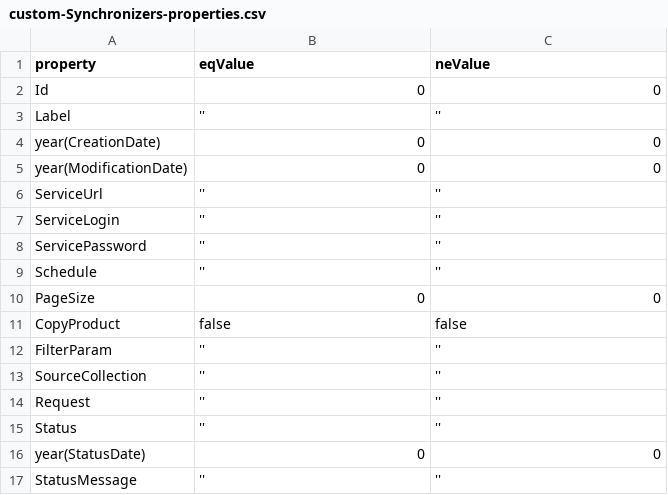
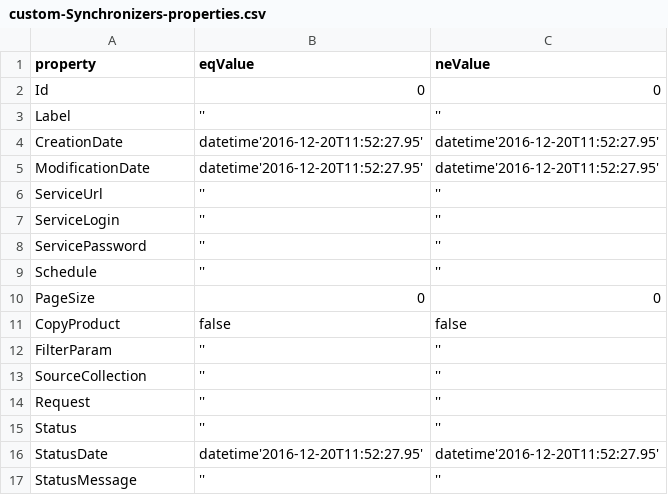
Before and after one commit to gael-systems/dhus-validation, a CSV file: gatling/data/custom-Synchronizers-properties.csv, drawn as a sheet; removed rows and columns are numbered as before the commit, all else as after; the diff names each change by its address in the sheet, - before the commit and + after, or states it on an @@ line.

```diff
--- a/gatling/data/custom-Synchronizers-properties.csv
+++ b/gatling/data/custom-Synchronizers-properties.csv
-row 4: year(CreationDate) | 0 | 0
-row 5: year(ModificationDate) | 0 | 0
+row 4: CreationDate | datetime'2016-12-20T11:52:27.95' | datetime'2016-12-20T11:52:27.95'
+row 5: ModificationDate | datetime'2016-12-20T11:52:27.95' | datetime'2016-12-20T11:52:27.95'
-row 16: year(StatusDate) | 0 | 0
+row 16: StatusDate | datetime'2016-12-20T11:52:27.95' | datetime'2016-12-20T11:52:27.95'
```
Also changed, not shown: gatling/data/custom-Connections-properties.csv, gatling/data/custom-DeletedProducts-properties.csv, 4 other files.
